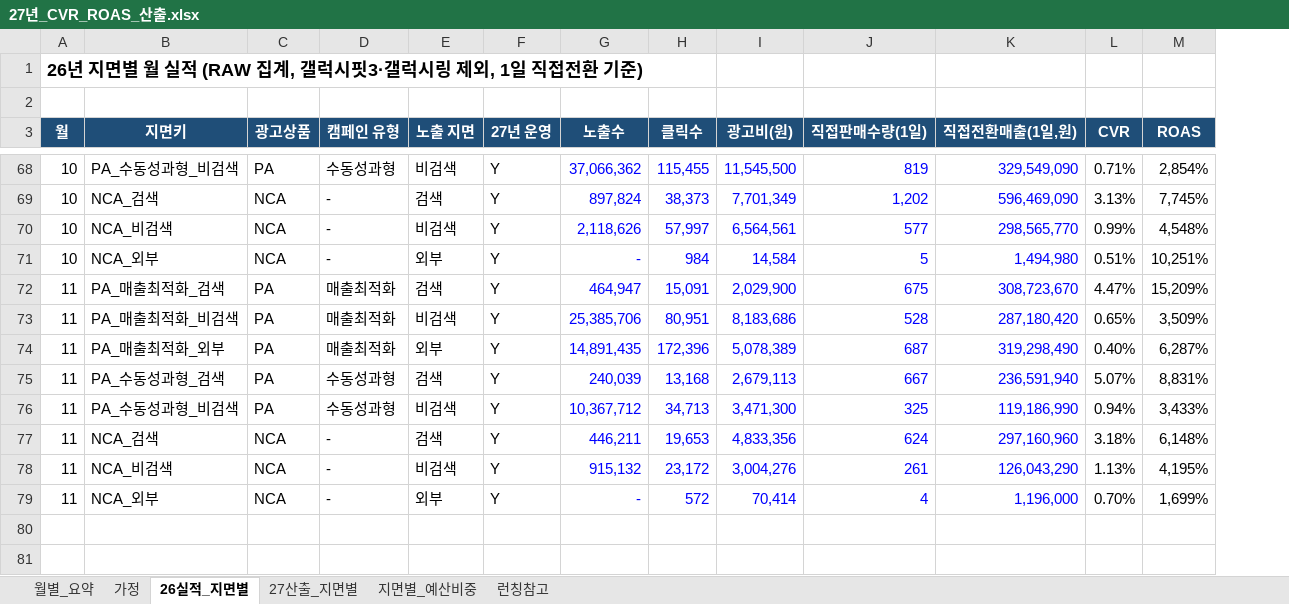
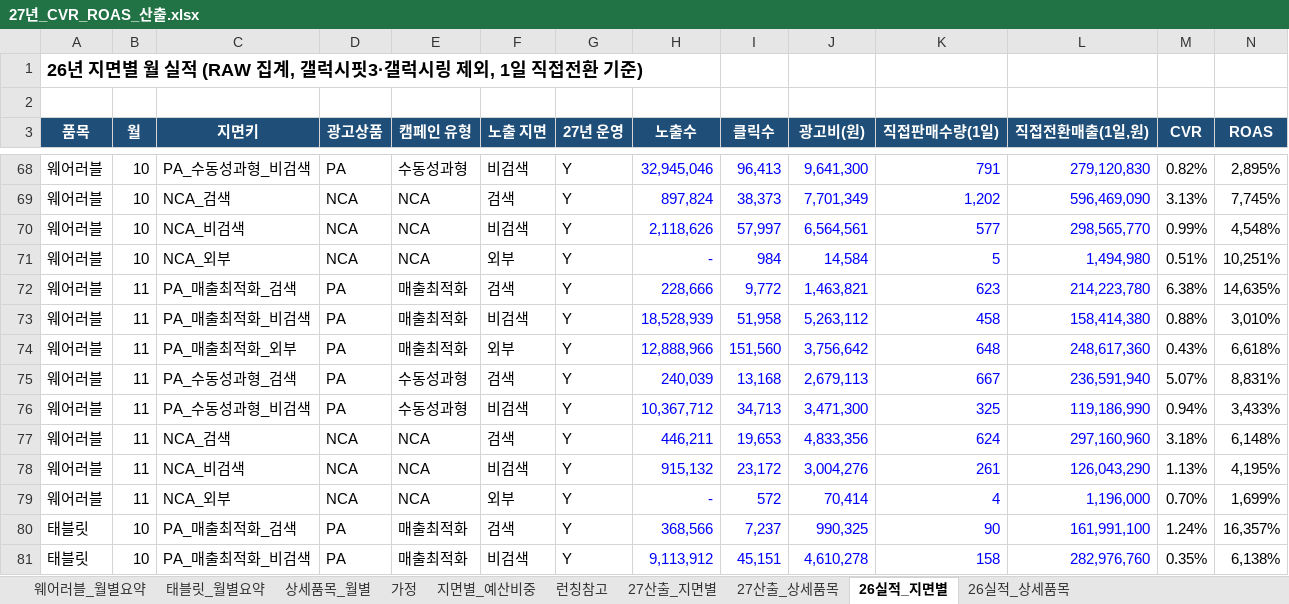
Before and after one commit to leepyeon/coupang_sku, an Excel workbook: 27년_CVR_ROAS_산출.xlsx, sheet 26실적_지면별, drawn as a sheet; only a part is shown, gaps mark what is left out; values as stored, in another font and other column widths than the file's, no borders; addresses are those after the commit; the diff covers the shown part only; the diff names each change by its address in the sheet, - before the commit and + after, or states it on an @@ line.

```diff
--- a/27년_CVR_ROAS_산출.xlsx (sheet 26실적_지면별)
+++ b/27년_CVR_ROAS_산출.xlsx (sheet 26실적_지면별)
-sheet tab: 월별_요약
+sheet tab: 웨어러블_월별요약
+sheet tab: 태블릿_월별요약
+sheet tab: 상세품목_월별
+sheet tab: 27산출_상세품목
+sheet tab: 26실적_상세품목
@@ sheet tab order changed: 웨어러블_월별요약 | 태블릿_월별요약 | 상세품목_월별 | 가정 | 지면별_예산비중 | 런칭참고 | 27산출_지면별 | 27산출_상세품목 | 26실적_지면별 | 26실적_상세품목 @@
+column A (품목), row 1: 26년 지면별 월 실적 (RAW 집계, 갤럭시핏3·갤럭시링 제외, 1일 직접전환 기준); rows 68-79: all 웨어러블
-B1 (월): 26년 지면별 월 실적 (RAW 집계, 갤럭시핏3·갤럭시링 제외, 1일 직접전환 기준)
+B1 (월): (empty)
-H68 (노출수): 37,066,362
+H68 (노출수): 32,945,046
-I68 (클릭수): 115,455
+I68 (클릭수): 96,413
-J68 (광고비(원)): 11,545,500
+J68 (광고비(원)): 9,641,300
-K68 (직접판매수량(1일)): 819
+K68 (직접판매수량(1일)): 791
-L68 (직접전환매출(1일,원)): 329,549,090
+L68 (직접전환매출(1일,원)): 279,120,830
-M68 (CVR): 0.71%
+M68 (CVR): 0.82%
-N68 (ROAS): 2,854%
+N68 (ROAS): 2,895%
-E69:E71 (캠페인 유형): -
+E69:E71 (캠페인 유형): NCA
-H72 (노출수): 464,947
+H72 (노출수): 228,666
-I72 (클릭수): 15,091
+I72 (클릭수): 9,772
-J72 (광고비(원)): 2,029,900
+J72 (광고비(원)): 1,463,821
-K72 (직접판매수량(1일)): 675
+K72 (직접판매수량(1일)): 623
-L72 (직접전환매출(1일,원)): 308,723,670
+L72 (직접전환매출(1일,원)): 214,223,780
-M72 (CVR): 4.47%
+M72 (CVR): 6.38%
-N72 (ROAS): 15,209%
+N72 (ROAS): 14,635%
-H73 (노출수): 25,385,706
+H73 (노출수): 18,528,939
-I73 (클릭수): 80,951
+I73 (클릭수): 51,958
-J73 (광고비(원)): 8,183,686
+J73 (광고비(원)): 5,263,112
-K73 (직접판매수량(1일)): 528
+K73 (직접판매수량(1일)): 458
-L73 (직접전환매출(1일,원)): 287,180,420
+L73 (직접전환매출(1일,원)): 158,414,380
-M73 (CVR): 0.65%
+M73 (CVR): 0.88%
-N73 (ROAS): 3,509%
+N73 (ROAS): 3,010%
-H74 (노출수): 14,891,435
+H74 (노출수): 12,888,966
-I74 (클릭수): 172,396
+I74 (클릭수): 151,560
-J74 (광고비(원)): 5,078,389
+J74 (광고비(원)): 3,756,642
-K74 (직접판매수량(1일)): 687
+K74 (직접판매수량(1일)): 648
-L74 (직접전환매출(1일,원)): 319,298,490
+L74 (직접전환매출(1일,원)): 248,617,360
-M74 (CVR): 0.40%
+M74 (CVR): 0.43%
-N74 (ROAS): 6,287%
+N74 (ROAS): 6,618%
-E77:E79 (캠페인 유형): -
+E77:E79 (캠페인 유형): NCA
+row 80: 태블릿 | 10 | PA_매출최적화_검색 | PA | 매출최적화 | 검색 | Y | 368,566 | 7,237 | 990,325 | 90 | 161,991,100 | 1.24% | 16,357%
+row 81: 태블릿 | 10 | PA_매출최적화_비검색 | PA | 매출최적화 | 비검색 | Y | 9,113,912 | 45,151 | 4,610,278 | 158 | 282,976,760 | 0.35% | 6,138%
```
Also changed, not shown: 6 added rows and 42 edited cells elsewhere in this sheet, sheet 27산출_지면별, sheet 웨어러블_월별요약, sheet 지면별_예산비중, sheet 가정, sheet 런칭참고, formulas that keep their value.
